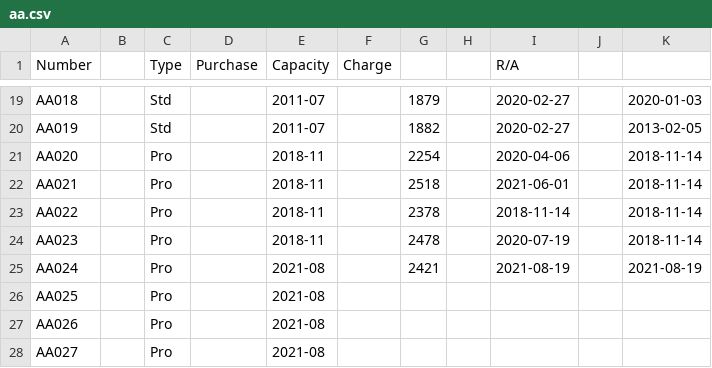
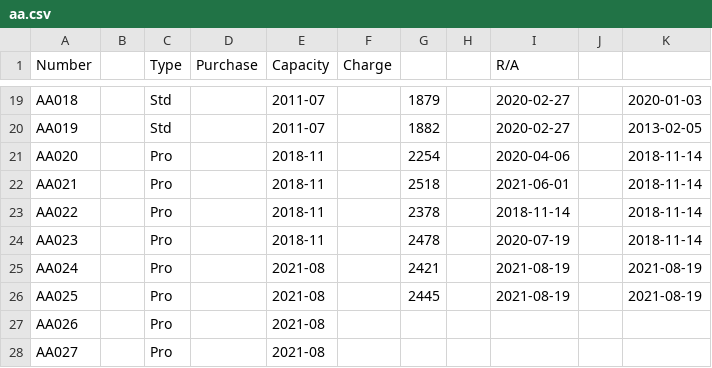
Before and after one commit to pigmonkey/battery, a CSV file: aa.csv, drawn as a sheet; only a part is shown, gaps mark what is left out.

Commit message:
Charge AA025

```diff
--- a/aa.csv
+++ b/aa.csv
@@ -25,3 +25,3 @@ AA023		Pro		2018-11		2478		2020-07-19		2018-11-14
 AA024		Pro		2021-08		2421		2021-08-19		2021-08-19
-AA025		Pro		2021-08
+AA025		Pro		2021-08		2445		2021-08-19		2021-08-19
 AA026		Pro		2021-08
```
